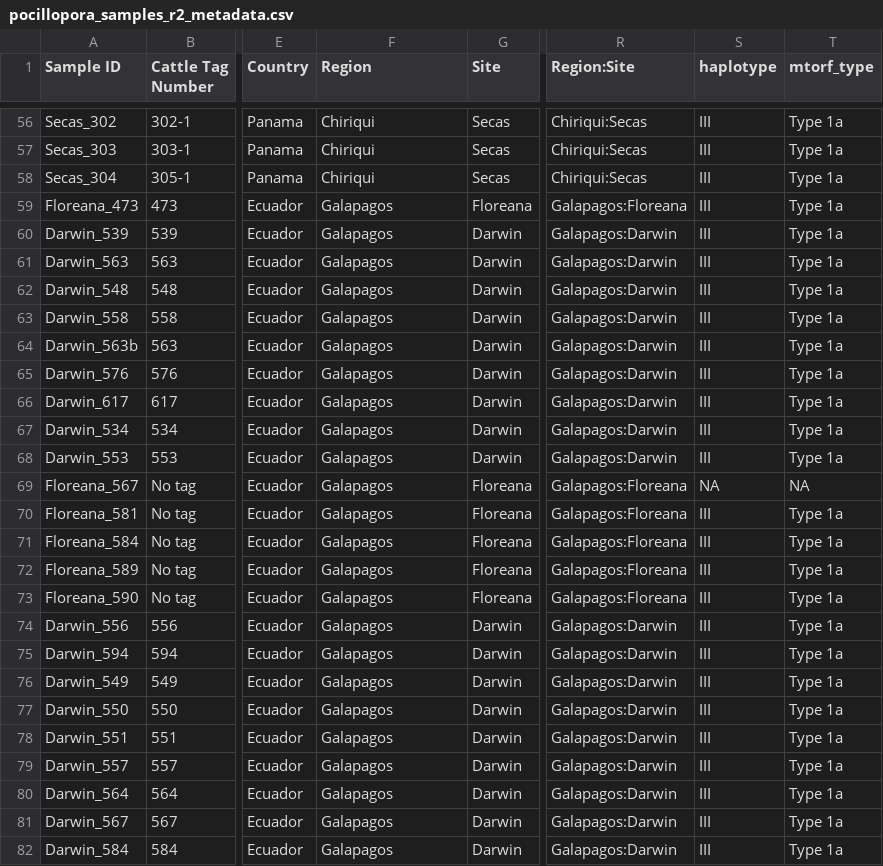
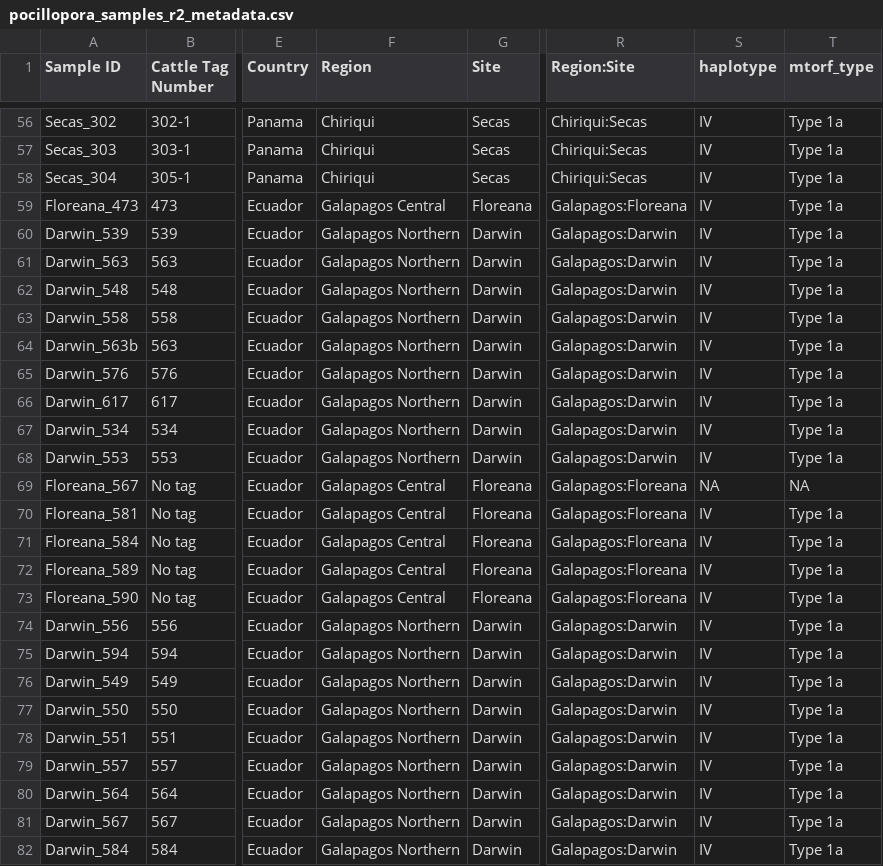
Before and after one commit to michaeltconnelly/etp_pocillopora_gskim, a CSV file: data/pocillopora_samples_r2_metadata.csv, drawn as a sheet; only a part is shown, gaps mark what is left out; the diff covers the shown part only; the diff names each change by its address in the sheet, - before the commit and + after, or states it on an @@ line.

```diff
--- a/data/pocillopora_samples_r2_metadata.csv
+++ b/data/pocillopora_samples_r2_metadata.csv
-S56:S68 (haplotype): III
+S56:S68 (haplotype): IV
-F59 (Region): Galapagos
+F59 (Region): Galapagos Central
-F60:F68 (Region): Galapagos
+F60:F68 (Region): Galapagos Northern
-F69:F73 (Region): Galapagos
+F69:F73 (Region): Galapagos Central
-S70:S82 (haplotype): III
+S70:S82 (haplotype): IV
-F74:F82 (Region): Galapagos
+F74:F82 (Region): Galapagos Northern
```
Also changed, not shown: 150 edited cells elsewhere in this file, data/pocillopora_samples_r1_metadata.csv, 4 other files.
